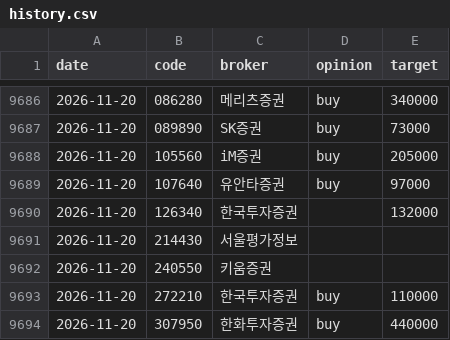
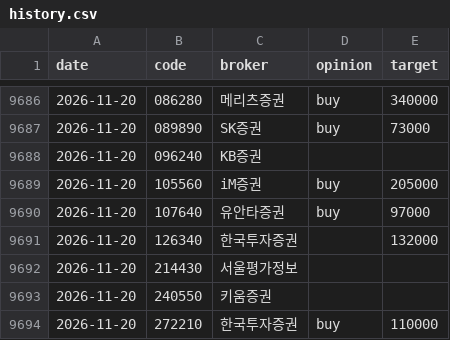
Before and after one commit to ysjang0-blip/stock-report, a CSV file: data/history.csv, drawn as a sheet; only a part is shown, gaps mark what is left out; the shorter side is filled out with more unchanged rows; the diff names each change by its address in the sheet, - before the commit and + after, or states it on an @@ line.

```diff
--- a/data/history.csv
+++ b/data/history.csv
+row 9688: 2026-11-20 | 096240 | KB증권
```
Also changed, not shown: data/runs.csv, 2 other files.
